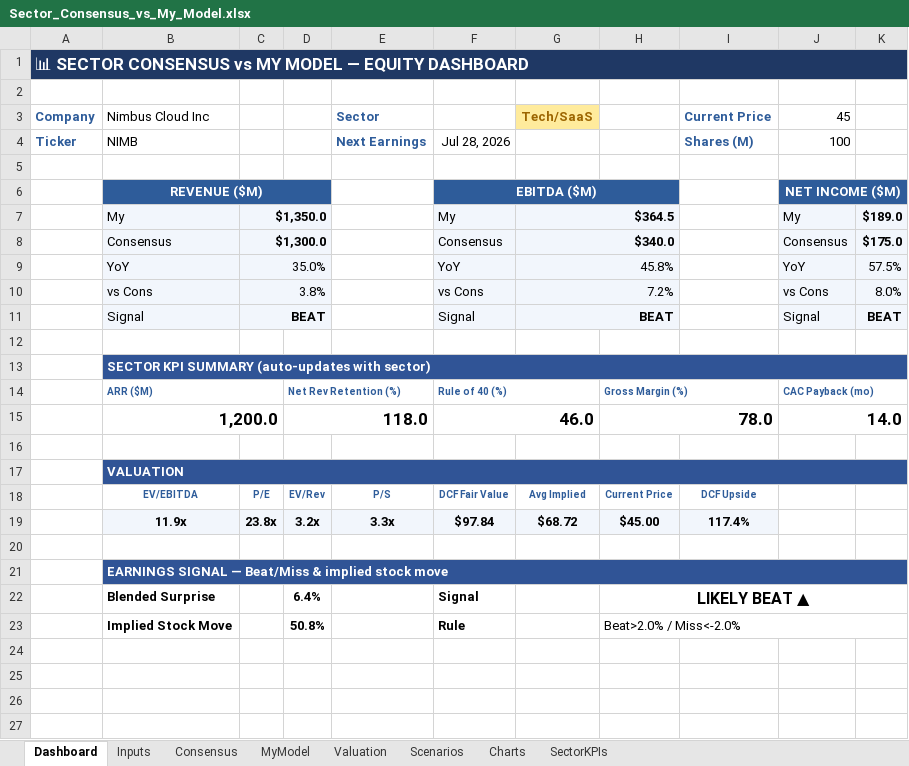
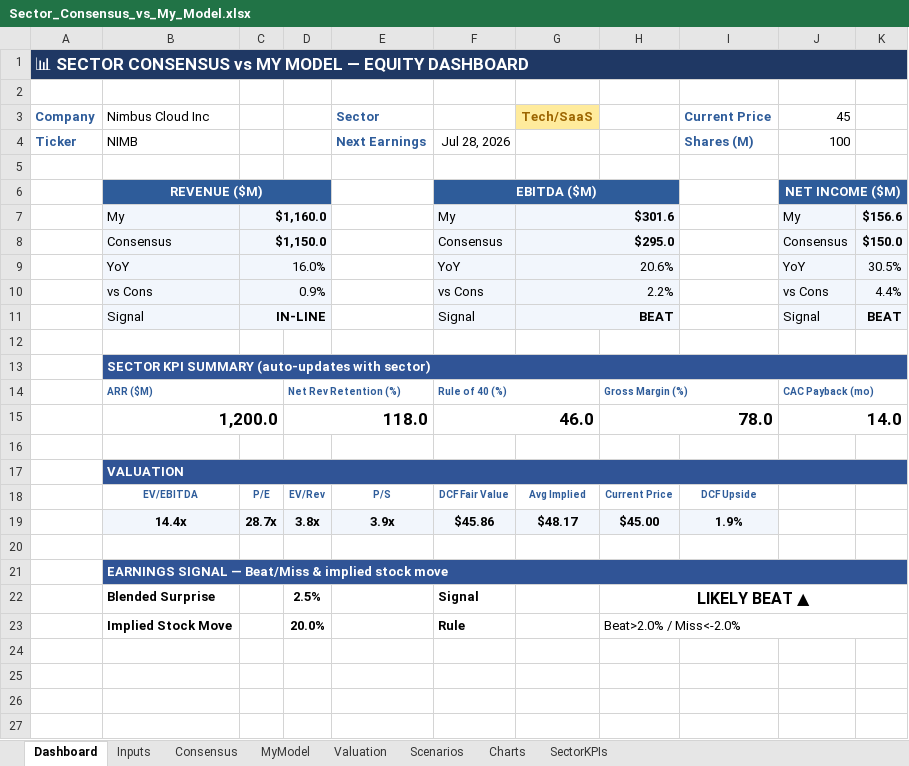
Before and after one commit to mansour-dev-coder/learning-claude-code, an Excel workbook: Sector_Consensus_vs_My_Model.xlsx, sheet Dashboard, drawn as a sheet; only a part is shown; values as stored, in another font and other column widths than the file's, no borders; charts and pictures and conditional formats not drawn; removed rows and columns are numbered as before the commit, all else as after; the diff names each change by its address in the sheet, - before the commit and + after, or states it on an @@ line.

```diff
--- a/Sector_Consensus_vs_My_Model.xlsx (sheet Dashboard)
+++ b/Sector_Consensus_vs_My_Model.xlsx (sheet Dashboard)
-C7: $1,350.0
+C7: $1,160.0
-G7 (Tech/SaaS): $364.5
+G7 (Tech/SaaS): $301.6
-K7: $189.0
+K7: $156.6
-C8: $1,300.0
+C8: $1,150.0
-G8 (Tech/SaaS): $340.0
+G8 (Tech/SaaS): $295.0
-K8: $175.0
+K8: $150.0
-C9: 35.0%
+C9: 16.0%
-G9 (Tech/SaaS): 45.8%
+G9 (Tech/SaaS): 20.6%
-K9: 57.5%
+K9: 30.5%
-C10: 3.8%
+C10: 0.9%
-G10 (Tech/SaaS): 7.2%
+G10 (Tech/SaaS): 2.2%
-K10: 8.0%
+K10: 4.4%
-C11: BEAT
+C11: IN-LINE
-row 19:  | 11.9x | 23.8x | 3.2x | 3.3x | $97.84 | $68.72 | $45.00 | 117.4%
+row 19:  | 14.4x | 28.7x | 3.8x | 3.9x | $45.86 | $48.17 | $45.00 | 1.9%
-D22: 6.4%
+D22: 2.5%
-D23: 50.8%
+D23: 20.0%
```
Also changed, not shown: sheet Valuation, sheet Scenarios, sheet Charts, sheet Consensus, sheet Inputs, sheet MyModel, 1 other file.
